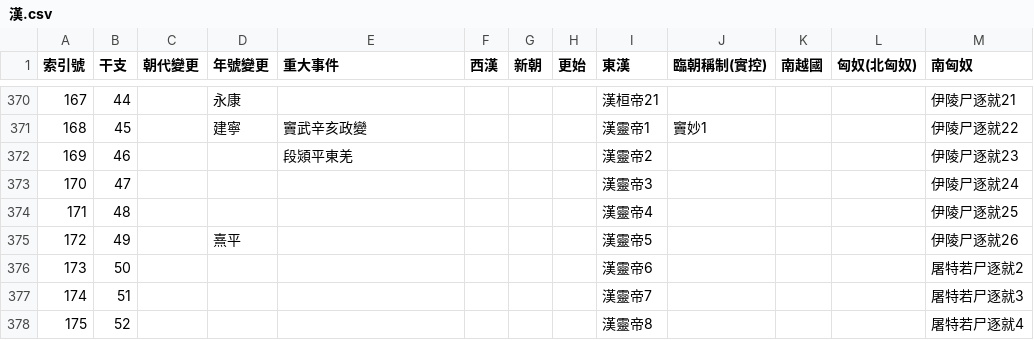
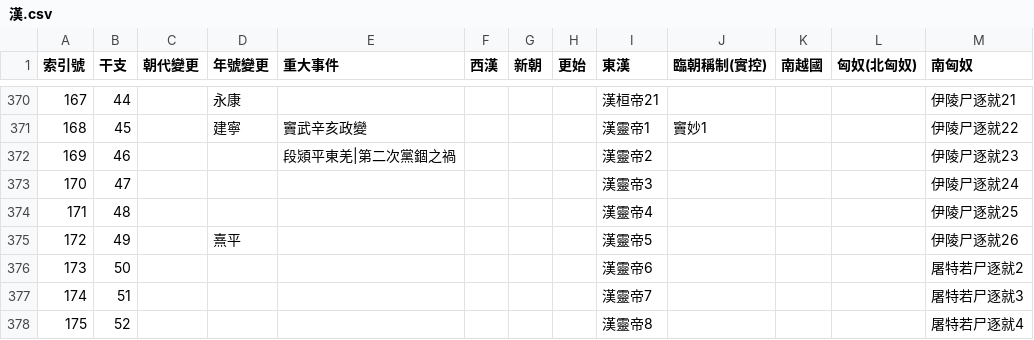
Before and after one commit to gintian/zizhitongjian, a CSV file: 1_主要數據/政權年代表/漢.csv, drawn as a sheet; only a part is shown, gaps mark what is left out.

```diff
--- a/1_主要數據/政權年代表/漢.csv
+++ b/1_主要數據/政權年代表/漢.csv
@@ -371,3 +371,3 @@
 168,45,,建寧,竇武辛亥政變,,,,漢靈帝1,竇妙1,,,伊陵尸逐就22
-169,46,,,段熲平東羌,,,,漢靈帝2,,,,伊陵尸逐就23
+169,46,,,段熲平東羌|第二次黨錮之禍,,,,漢靈帝2,,,,伊陵尸逐就23
 170,47,,,,,,,漢靈帝3,,,,伊陵尸逐就24
```
Also changed, not shown: 1_主要數據/人物總表.csv, 1_主要數據/通鑑目錄.csv, 13 other files.
